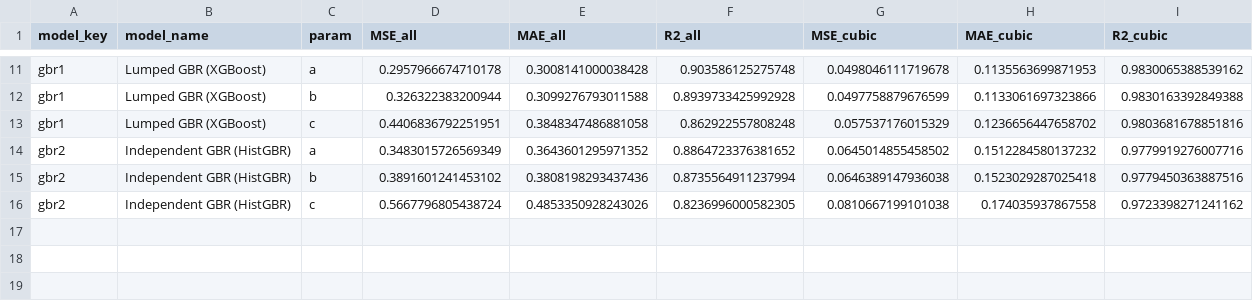
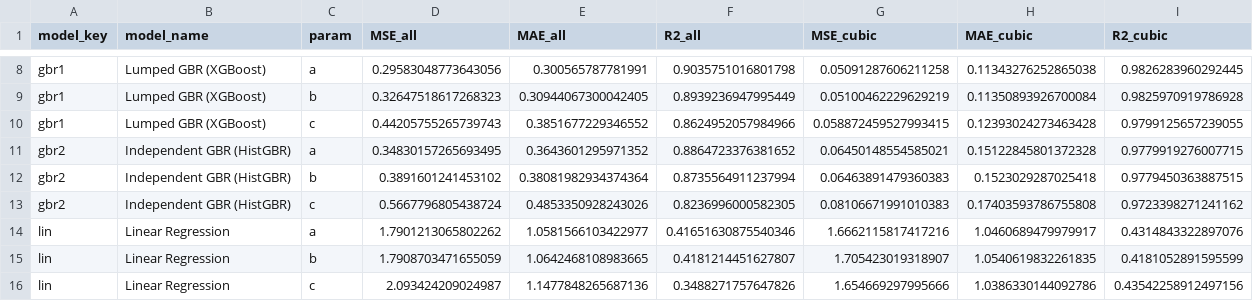
Before and after one commit to c-finney/fuel-lattice-ml, a CSV file: Results/metrics/ModelMetrics_CrossVal.csv, drawn as a sheet; only a part is shown, gaps mark what is left out; addresses are those after the commit; the diff covers the shown part only; the diff names each change by its address in the sheet, - before the commit and + after, or states it on an @@ line.

Commit message:
Re-run cross-validation so the metrics table and the point files agree
Results/metrics/ModelMetrics_CrossVal.csv and Results/metrics/cv_predictions/ had
come from two different `cli.py evaluate` runs, so recomputing MSE_cubic from the
point files disagreed with the table by up to 2.2e-3 for gbr1. Both are now the
output of one run, and the largest disagreement is 7.5e-10, which is floating-point
noise. DATA_DICTIONARY.md's statement that every aggregate is a reduction of the
point files is true again.

Only gbr1 moves at reported precision. Cubic-subset averages over a, b and c:

                     MSE              MAE              R2
  Linear Regression  1.675  -> 1.675  1.046  -> 1.046  0.428 -> 0.428
  Lumped RF          0.0672 -> 0.0672 0.1224 -> 0.1224 0.977 -> 0.977
  Independent RF     0.0723 -> 0.0723 0.1265 -> 0.1265 0.975 -> 0.975
  Lumped GBR         0.0524 -> 0.0536 0.1168 -> 0.1170 0.982 -> 0.982
  Independent GBR    0.0701 -> 0.0701 0.1592 -> 0.1592 0.976 -> 0.976

rf2, gbr2 and lin are identical to six decimal places; rf1's MAE_cubic for
parameter a moves from 0.121701 to 0.121717, below any reported digit.

gbr1's model card is updated throughout: the per-parameter table, and the win
count, which drops from 11 of 12 metric-by-parameter cells to 10 of 12. It now
loses MAE_cubic for parameter c to rf1 (0.123894 against 0.123930) as well as
MAE_all for c, where it previously lost only the latter.

The five metrics.json files and the cross-validation figures are regenerated by the
same run. The known-problem entry in RELEASE.md recording the point-file
disagreement is removed, and Results/README.md now states the agreement instead.

```diff
--- a/Results/metrics/ModelMetrics_CrossVal.csv
+++ b/Results/metrics/ModelMetrics_CrossVal.csv
-D8 (MSE_all): 0.2957966674710178
+D8 (MSE_all): 0.29583048773643056
-E8 (MAE_all): 0.3008141000038428
+E8 (MAE_all): 0.300565787781991
-F8 (R2_all): 0.903586125275748
+F8 (R2_all): 0.9035751016801798
-G8 (MSE_cubic): 0.0498046111719678
+G8 (MSE_cubic): 0.05091287606211258
-H8 (MAE_cubic): 0.1135563699871953
+H8 (MAE_cubic): 0.11343276252865038
-I8 (R2_cubic): 0.9830065388539162
+I8 (R2_cubic): 0.9826283960292445
-D9 (MSE_all): 0.326322383200944
+D9 (MSE_all): 0.32647518617268323
-E9 (MAE_all): 0.3099276793011588
+E9 (MAE_all): 0.30944067300042405
-F9 (R2_all): 0.8939733425992928
+F9 (R2_all): 0.8939236947995449
-G9 (MSE_cubic): 0.0497758879676599
+G9 (MSE_cubic): 0.05100462229629219
-H9 (MAE_cubic): 0.1133061697323866
+H9 (MAE_cubic): 0.11350893926700084
-I9 (R2_cubic): 0.9830163392849388
+I9 (R2_cubic): 0.9825970919786928
-D10 (MSE_all): 0.4406836792251951
+D10 (MSE_all): 0.44205755265739743
-E10 (MAE_all): 0.3848347486881058
+E10 (MAE_all): 0.3851677229346552
-F10 (R2_all): 0.862922557808248
+F10 (R2_all): 0.8624952057984966
-G10 (MSE_cubic): 0.057537176015329
+G10 (MSE_cubic): 0.058872459527993415
-H10 (MAE_cubic): 0.1236656447658702
+H10 (MAE_cubic): 0.12393024273463428
-I10 (R2_cubic): 0.9803681678851816
+I10 (R2_cubic): 0.9799125657239055
-D11 (MSE_all): 0.3483015726569349
+D11 (MSE_all): 0.34830157265693495
-G11 (MSE_cubic): 0.0645014855458502
+G11 (MSE_cubic): 0.06450148554585021
-H11 (MAE_cubic): 0.1512284580137232
+H11 (MAE_cubic): 0.15122845801372328
-I11 (R2_cubic): 0.9779919276007716
+I11 (R2_cubic): 0.9779919276007715
-E12 (MAE_all): 0.3808198293437436
+E12 (MAE_all): 0.38081982934374364
-G12 (MSE_cubic): 0.0646389147936038
+G12 (MSE_cubic): 0.06463891479360383
-I12 (R2_cubic): 0.9779450363887516
+I12 (R2_cubic): 0.9779450363887515
-G13 (MSE_cubic): 0.0810667199101038
+G13 (MSE_cubic): 0.08106671991010383
-H13 (MAE_cubic): 0.174035937867558
+H13 (MAE_cubic): 0.17403593786755808
+row 14: lin | Linear Regression | a | 1.7901213065802262 | 1.0581566103422977 | 0.41651630875540346 | 1.6662115817417216 | 1.0460689479979917 | 0.4314843322897076
+row 15: lin | Linear Regression | b | 1.7908703471655059 | 1.0642468108983665 | 0.4181214451627807 | 1.705423019318907 | 1.0540619832261835 | 0.4181052891595599
+row 16: lin | Linear Regression | c | 2.093424209024987 | 1.1477848265687136 | 0.3488271757647826 | 1.654669297995666 | 1.0386330144092786 | 0.43542258912497156
```
Also changed, not shown: 3 removed rows and 26 edited cells elsewhere in this file, 25 other files.
